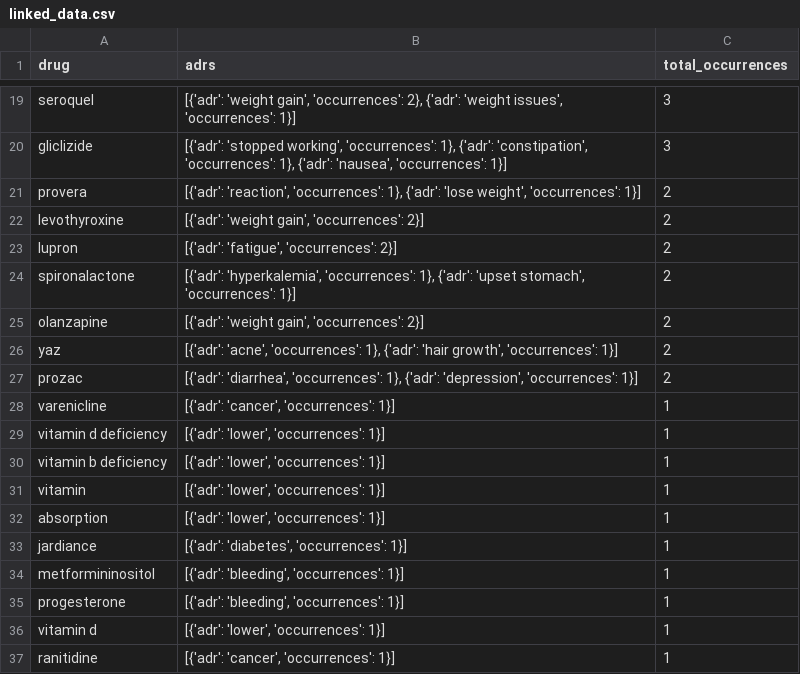
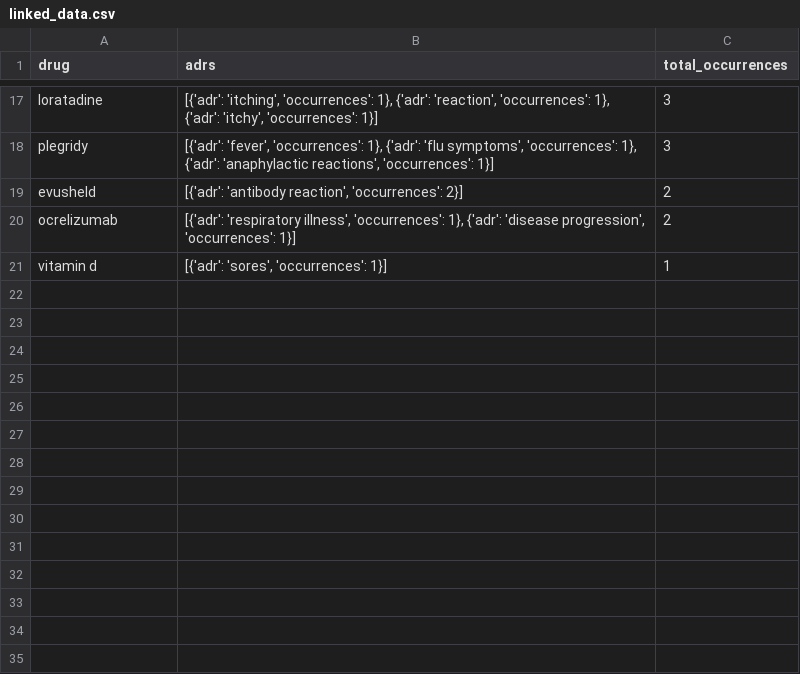
Before and after one commit to aidan2b/adr-detection, a CSV file: shiny_app/linked_data.csv, drawn as a sheet; only a part is shown, gaps mark what is left out; removed rows and columns are numbered as before the commit, all else as after; the diff covers the shown part only; the diff names each change by its address in the sheet, - before the commit and + after, or states it on an @@ line.

```diff
--- a/shiny_app/linked_data.csv
+++ b/shiny_app/linked_data.csv
-A17 (drug): seroquel
+A17 (drug): loratadine
-B17 (adrs): [{'adr': 'weight gain', 'occurrences': 2}, {'adr': 'weight issues', 'occurrences': 1}]
+B17 (adrs): [{'adr': 'itching', 'occurrences': 1}, {'adr': 'reaction', 'occurrences': 1}, {'adr': 'itchy', 'occurrences': 1}]
-A18 (drug): gliclizide
+A18 (drug): plegridy
-B18 (adrs): [{'adr': 'stopped working', 'occurrences': 1}, {'adr': 'constipation', 'occurrences': 1}, {'adr': 'nausea', 'occurrences': 1}]
+B18 (adrs): [{'adr': 'fever', 'occurrences': 1}, {'adr': 'flu symptoms', 'occurrences': 1}, {'adr': 'anaphylactic reactions', 'occurrences': 1}]
-row 21: provera | [{'adr': 'reaction', 'occurrences': 1}, {'adr': 'lose weight', 'occurrences': 1}] | 2
-A19 (drug): levothyroxine
+A19 (drug): evusheld
-B19 (adrs): [{'adr': 'weight gain', 'occurrences': 2}]
+B19 (adrs): [{'adr': 'antibody reaction', 'occurrences': 2}]
-row 23: lupron | [{'adr': 'fatigue', 'occurrences': 2}] | 2
-row 24: spironalactone | [{'adr': 'hyperkalemia', 'occurrences': 1}, {'adr': 'upset stomach', 'occurrences': 1}] | 2
-row 25: olanzapine | [{'adr': 'weight gain', 'occurrences': 2}] | 2
-row 26: yaz | [{'adr': 'acne', 'occurrences': 1}, {'adr': 'hair growth', 'occurrences': 1}] | 2
-A20 (drug): prozac
+A20 (drug): ocrelizumab
-B20 (adrs): [{'adr': 'diarrhea', 'occurrences': 1}, {'adr': 'depression', 'occurrences': 1}]
+B20 (adrs): [{'adr': 'respiratory illness', 'occurrences': 1}, {'adr': 'disease progression', 'occurrences': 1}]
-row 28: varenicline | [{'adr': 'cancer', 'occurrences': 1}] | 1
-row 29: vitamin d deficiency | [{'adr': 'lower', 'occurrences': 1}] | 1
-row 30: vitamin b deficiency | [{'adr': 'lower', 'occurrences': 1}] | 1
-row 31: vitamin | [{'adr': 'lower', 'occurrences': 1}] | 1
-row 32: absorption | [{'adr': 'lower', 'occurrences': 1}] | 1
-row 33: jardiance | [{'adr': 'diabetes', 'occurrences': 1}] | 1
-row 34: metformininositol | [{'adr': 'bleeding', 'occurrences': 1}] | 1
-row 35: progesterone | [{'adr': 'bleeding', 'occurrences': 1}] | 1
-B21 (adrs): [{'adr': 'lower', 'occurrences': 1}]
+B21 (adrs): [{'adr': 'sores', 'occurrences': 1}]
-row 37: ranitidine | [{'adr': 'cancer', 'occurrences': 1}] | 1
```
Also changed, not shown: 12 added rows, 14 removed rows and 6 edited cells elsewhere in this file.
